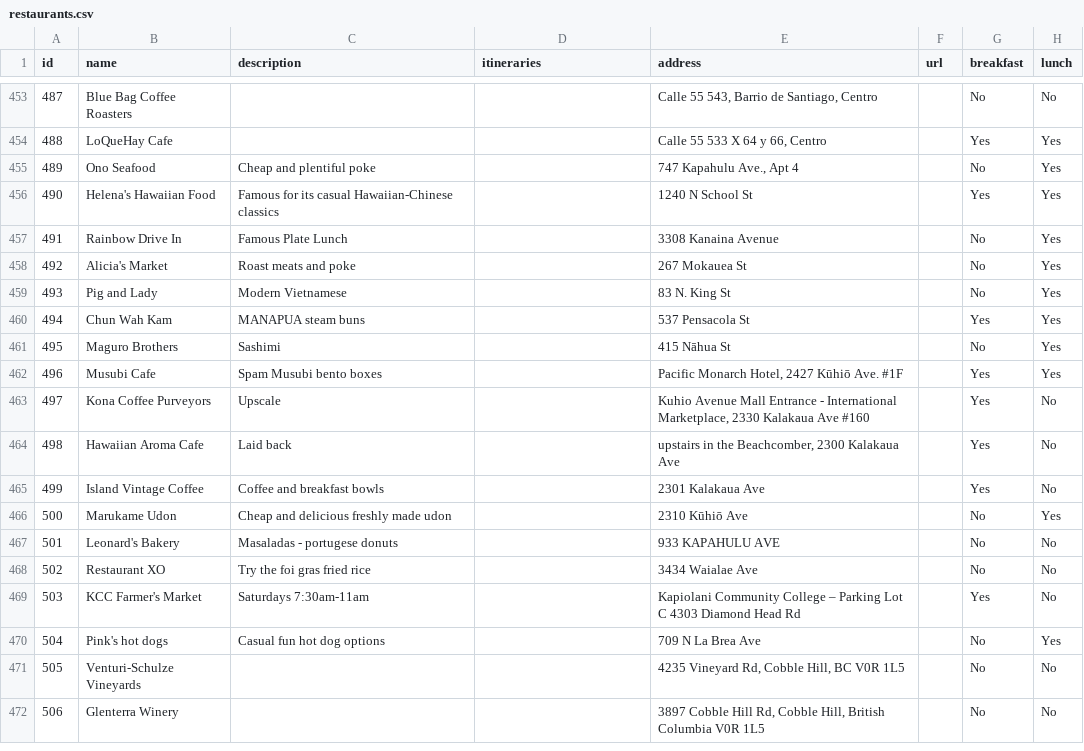
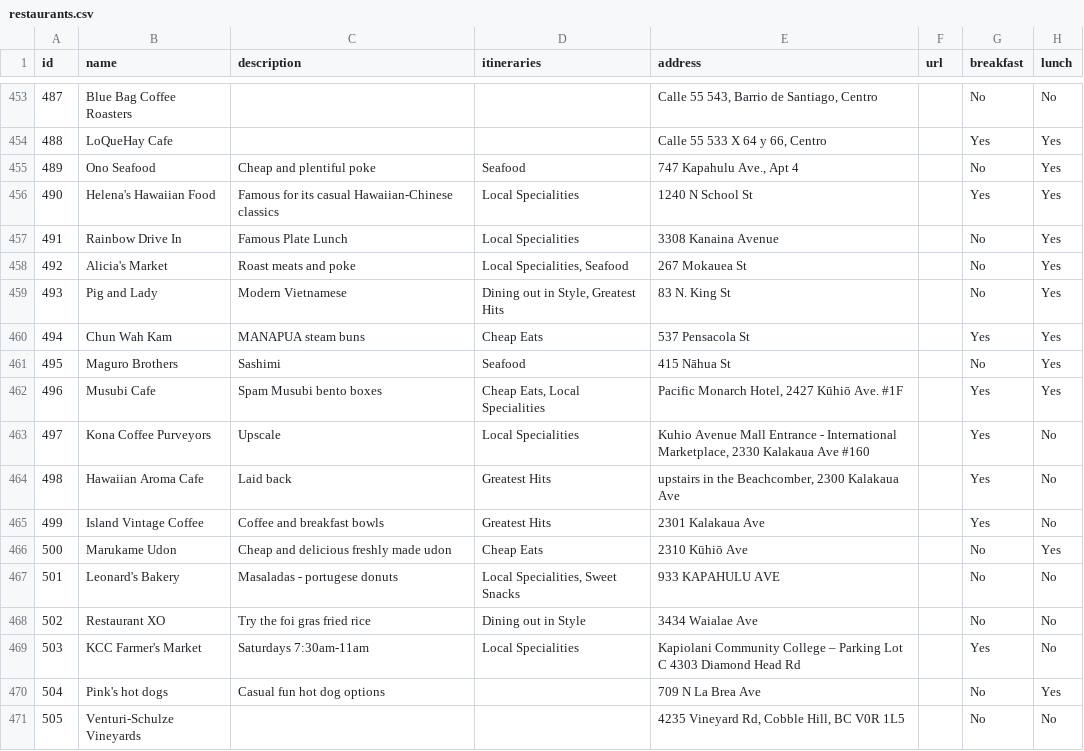
Before and after one commit to jenreiher/forkitliststatic, a CSV file: content/restaurants.csv, drawn as a sheet; only a part is shown, gaps mark what is left out; the shorter side is filled out with more unchanged rows; the diff covers the shown part only; the diff names each change by its address in the sheet, - before the commit and + after, or states it on an @@ line.

```diff
--- a/content/restaurants.csv
+++ b/content/restaurants.csv
-D455 (itineraries): (empty)
+D455 (itineraries): Seafood
-D456:D457 (itineraries): (empty)
+D456:D457 (itineraries): Local Specialities
-D458 (itineraries): (empty)
+D458 (itineraries): Local Specialities, Seafood
-D459 (itineraries): (empty)
+D459 (itineraries): Dining out in Style, Greatest Hits
-D460 (itineraries): (empty)
+D460 (itineraries): Cheap Eats
-D461 (itineraries): (empty)
+D461 (itineraries): Seafood
-D462 (itineraries): (empty)
+D462 (itineraries): Cheap Eats, Local Specialities
-D463 (itineraries): (empty)
+D463 (itineraries): Local Specialities
-D464:D465 (itineraries): (empty)
+D464:D465 (itineraries): Greatest Hits
-D466 (itineraries): (empty)
+D466 (itineraries): Cheap Eats
-D467 (itineraries): (empty)
+D467 (itineraries): Local Specialities, Sweet Snacks
-D468 (itineraries): (empty)
+D468 (itineraries): Dining out in Style
-D469 (itineraries): (empty)
+D469 (itineraries): Local Specialities
```
Also changed, not shown: 12 added rows and 15 edited cells elsewhere in this file.
